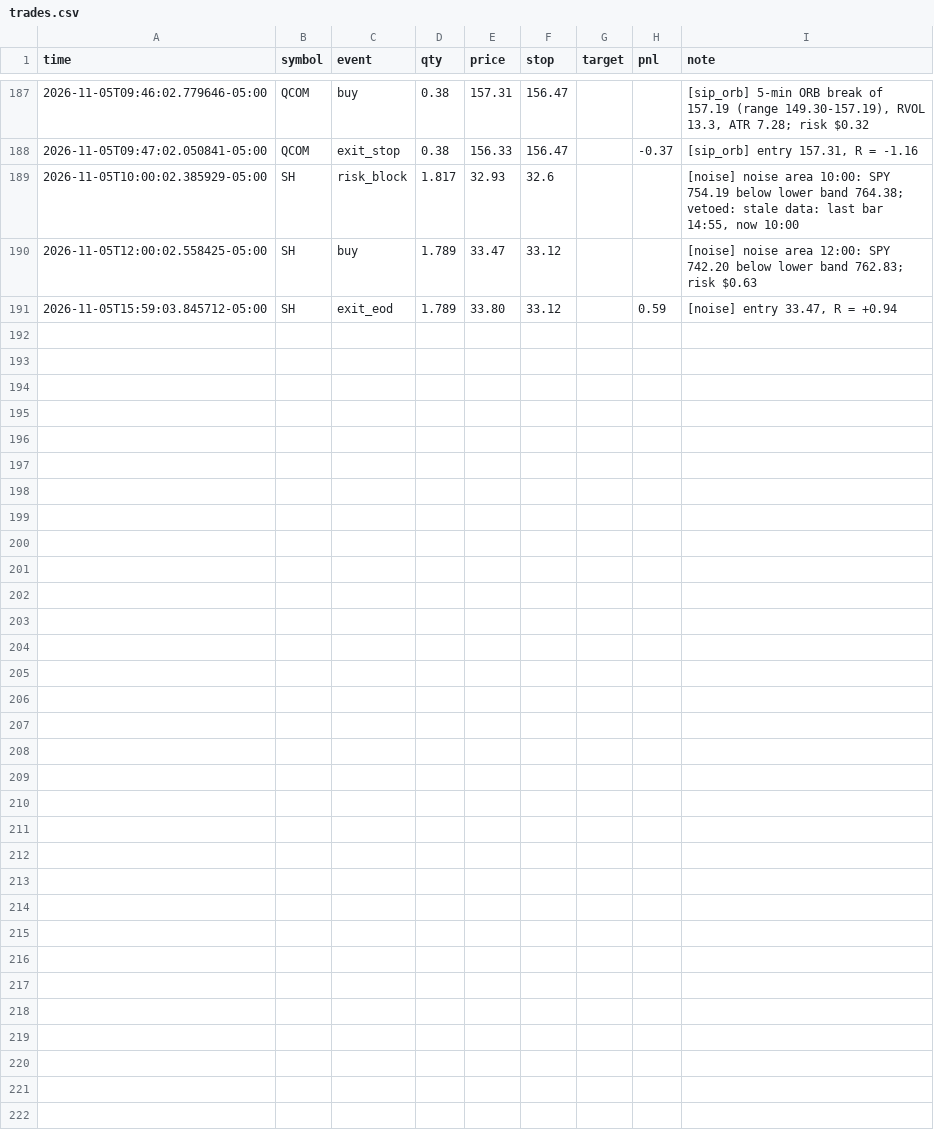
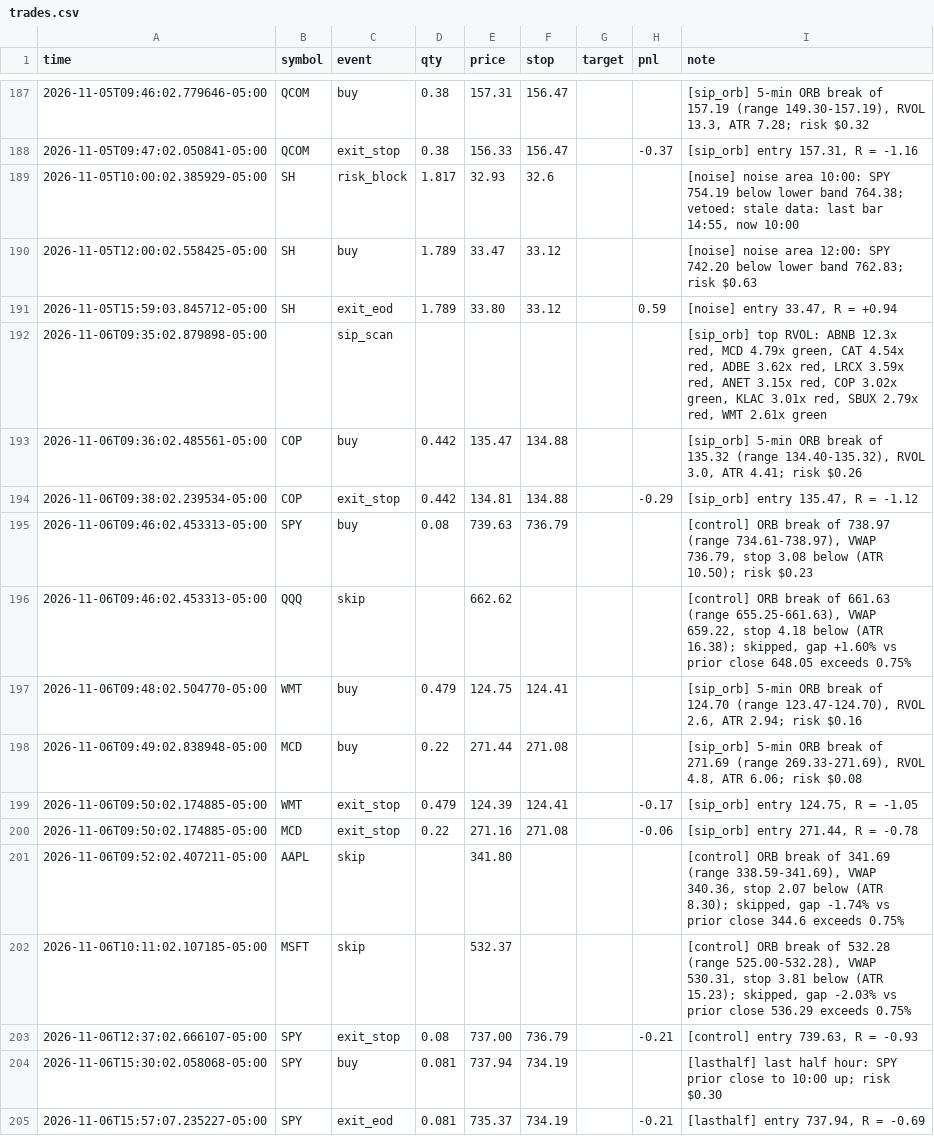
Before and after one commit to Studioluke/ponytail, a CSV file: trader/journal/trades.csv, drawn as a sheet; only a part is shown, gaps mark what is left out; the diff names each change by its address in the sheet, - before the commit and + after, or states it on an @@ line.

```diff
--- a/trader/journal/trades.csv
+++ b/trader/journal/trades.csv
+row 192: 2026-11-06T09:35:02.879898-05:00 |  | sip_scan |  |  |  |  |  | [sip_orb] top RVOL: ABNB 12.3x red, MCD 4.79x green, CAT 4.54x red, ADBE 3.62x red, LRCX 3.59x red, ANET 3.15x red, COP 3.02x green, KLAC 3.01x red, SBUX 2.79x red, WMT 2.61x green
+row 193: 2026-11-06T09:36:02.485561-05:00 | COP | buy | 0.442 | 135.47 | 134.88 |  |  | [sip_orb] 5-min ORB break of 135.32 (range 134.40-135.32), RVOL 3.0, ATR 4.41; risk $0.26
+row 194: 2026-11-06T09:38:02.239534-05:00 | COP | exit_stop | 0.442 | 134.81 | 134.88 |  | -0.29 | [sip_orb] entry 135.47, R = -1.12
+row 195: 2026-11-06T09:46:02.453313-05:00 | SPY | buy | 0.08 | 739.63 | 736.79 |  |  | [control] ORB break of 738.97 (range 734.61-738.97), VWAP 736.79, stop 3.08 below (ATR 10.50); risk $0.23
+row 196: 2026-11-06T09:46:02.453313-05:00 | QQQ | skip |  | 662.62 |  |  |  | [control] ORB break of 661.63 (range 655.25-661.63), VWAP 659.22, stop 4.18 below (ATR 16.38); skipped, gap +1.60% vs prior close 648.05 exceeds 0.75%
+row 197: 2026-11-06T09:48:02.504770-05:00 | WMT | buy | 0.479 | 124.75 | 124.41 |  |  | [sip_orb] 5-min ORB break of 124.70 (range 123.47-124.70), RVOL 2.6, ATR 2.94; risk $0.16
+row 198: 2026-11-06T09:49:02.838948-05:00 | MCD | buy | 0.22 | 271.44 | 271.08 |  |  | [sip_orb] 5-min ORB break of 271.69 (range 269.33-271.69), RVOL 4.8, ATR 6.06; risk $0.08
+row 199: 2026-11-06T09:50:02.174885-05:00 | WMT | exit_stop | 0.479 | 124.39 | 124.41 |  | -0.17 | [sip_orb] entry 124.75, R = -1.05
+row 200: 2026-11-06T09:50:02.174885-05:00 | MCD | exit_stop | 0.22 | 271.16 | 271.08 |  | -0.06 | [sip_orb] entry 271.44, R = -0.78
+row 201: 2026-11-06T09:52:02.407211-05:00 | AAPL | skip |  | 341.80 |  |  |  | [control] ORB break of 341.69 (range 338.59-341.69), VWAP 340.36, stop 2.07 below (ATR 8.30); skipped, gap -1.74% vs prior close 344.6 exceeds 0.75%
+row 202: 2026-11-06T10:11:02.107185-05:00 | MSFT | skip |  | 532.37 |  |  |  | [control] ORB break of 532.28 (range 525.00-532.28), VWAP 530.31, stop 3.81 below (ATR 15.23); skipped, gap -2.03% vs prior close 536.29 exceeds 0.75%
+row 203: 2026-11-06T12:37:02.666107-05:00 | SPY | exit_stop | 0.08 | 737.00 | 736.79 |  | -0.21 | [control] entry 739.63, R = -0.93
+row 204: 2026-11-06T15:30:02.058068-05:00 | SPY | buy | 0.081 | 737.94 | 734.19 |  |  | [lasthalf] last half hour: SPY prior close to 10:00 up; risk $0.30
+row 205: 2026-11-06T15:57:07.235227-05:00 | SPY | exit_eod | 0.081 | 735.37 | 734.19 |  | -0.21 | [lasthalf] entry 737.94, R = -0.69
```
Also changed, not shown: trader/journal/feedcheck.csv, trader/journal/shadow.csv, 3 other files.
